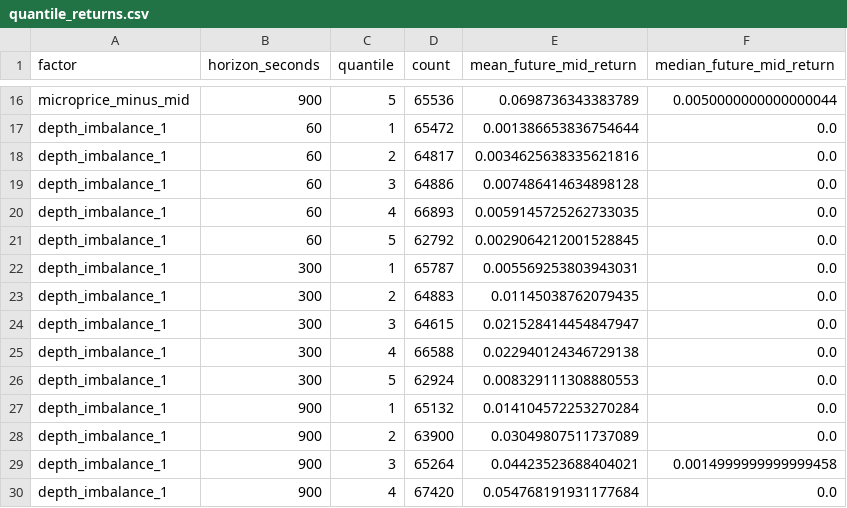
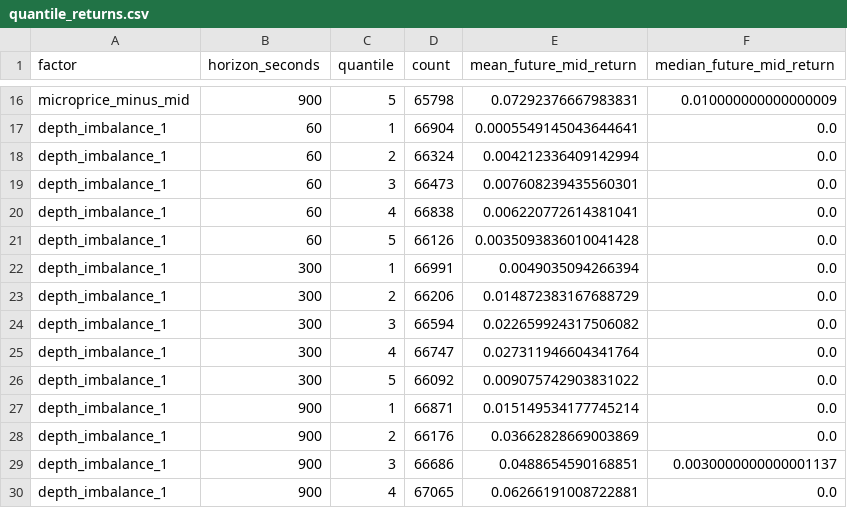
Before and after one commit to SoYuCry/nautilus_trader, a CSV file: polymarket/research/2026-07-08-pmxt-l2-factor-baseline/outputs/quantile_returns.csv, drawn as a sheet; only a part is shown, gaps mark what is left out; the diff covers the shown part only; the diff names each change by its address in the sheet, - before the commit and + after, or states it on an @@ line.

```diff
--- a/polymarket/research/2026-07-08-pmxt-l2-factor-baseline/outputs/quantile_returns.csv
+++ b/polymarket/research/2026-07-08-pmxt-l2-factor-baseline/outputs/quantile_returns.csv
-D16 (count): 65536
+D16 (count): 65798
-E16 (mean_future_mid_return): 0.0698736343383789
+E16 (mean_future_mid_return): 0.07292376667983831
-F16 (median_future_mid_return): 0.0050000000000000044
+F16 (median_future_mid_return): 0.010000000000000009
-D17 (count): 65472
+D17 (count): 66904
-E17 (mean_future_mid_return): 0.001386653836754644
+E17 (mean_future_mid_return): 0.0005549145043644641
-D18 (count): 64817
+D18 (count): 66324
-E18 (mean_future_mid_return): 0.0034625638335621816
+E18 (mean_future_mid_return): 0.004212336409142994
-D19 (count): 64886
+D19 (count): 66473
-E19 (mean_future_mid_return): 0.007486414634898128
+E19 (mean_future_mid_return): 0.007608239435560301
-D20 (count): 66893
+D20 (count): 66838
-E20 (mean_future_mid_return): 0.0059145725262733035
+E20 (mean_future_mid_return): 0.006220772614381041
-D21 (count): 62792
+D21 (count): 66126
-E21 (mean_future_mid_return): 0.0029064212001528845
+E21 (mean_future_mid_return): 0.0035093836010041428
-D22 (count): 65787
+D22 (count): 66991
-E22 (mean_future_mid_return): 0.005569253803943031
+E22 (mean_future_mid_return): 0.0049035094266394
-D23 (count): 64883
+D23 (count): 66206
-E23 (mean_future_mid_return): 0.01145038762079435
+E23 (mean_future_mid_return): 0.014872383167688729
-D24 (count): 64615
+D24 (count): 66594
-E24 (mean_future_mid_return): 0.021528414454847947
+E24 (mean_future_mid_return): 0.022659924317506082
-D25 (count): 66588
+D25 (count): 66747
-E25 (mean_future_mid_return): 0.022940124346729138
+E25 (mean_future_mid_return): 0.027311946604341764
-D26 (count): 62924
+D26 (count): 66092
-E26 (mean_future_mid_return): 0.008329111308880553
+E26 (mean_future_mid_return): 0.009075742903831022
-D27 (count): 65132
+D27 (count): 66871
-E27 (mean_future_mid_return): 0.014104572253270284
+E27 (mean_future_mid_return): 0.015149534177745214
-D28 (count): 63900
+D28 (count): 66176
-E28 (mean_future_mid_return): 0.03049807511737089
+E28 (mean_future_mid_return): 0.03662828669003869
-D29 (count): 65264
+D29 (count): 66686
-E29 (mean_future_mid_return): 0.04423523688404021
+E29 (mean_future_mid_return): 0.0488654590168851
-F29 (median_future_mid_return): 0.0014999999999999458
+F29 (median_future_mid_return): 0.0030000000000001137
-D30 (count): 67420
+D30 (count): 67065
-E30 (mean_future_mid_return): 0.054768191931177684
+E30 (mean_future_mid_return): 0.06266191008722881
```
Also changed, not shown: 145 edited cells elsewhere in this file, polymarket/research/2026-07-08-pmxt-l2-factor-baseline/outputs/factor_summary.csv, polymarket/research/2026-07-08-pmxt-l2-factor-baseline/outputs/label_slippage_summary.csv, 8 other files.
